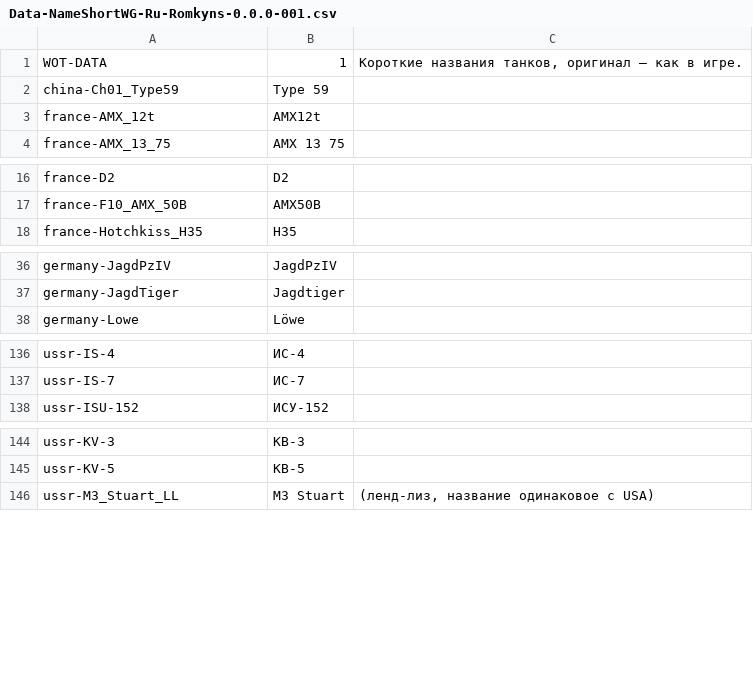
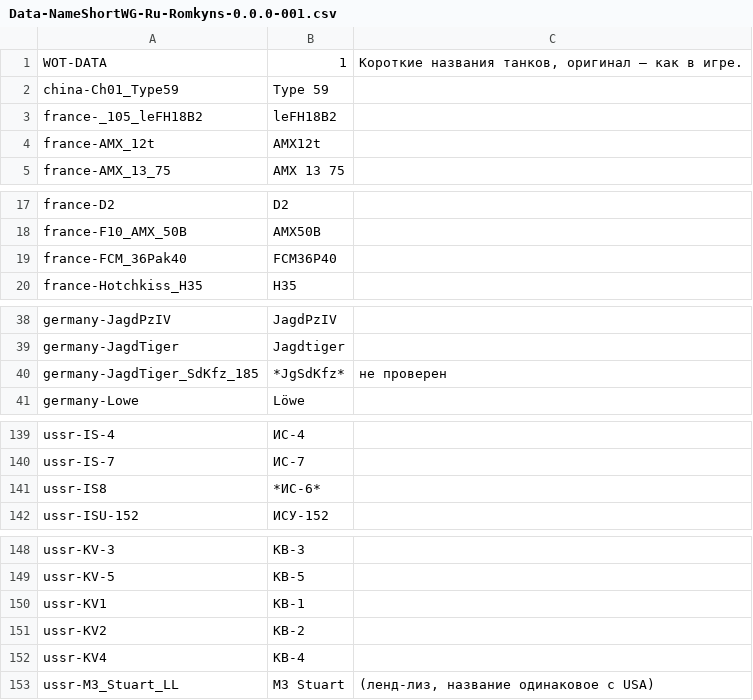
Before and after one commit to rstarkov/TankIconMaker, a CSV file: Resources/Data-NameShortWG-Ru-Romkyns-0.0.0-001.csv, drawn as a sheet; only a part is shown, gaps mark what is left out; the diff covers the shown part only; the diff names each change by its address in the sheet, - before the commit and + after, or states it on an @@ line.

```diff
--- a/Resources/Data-NameShortWG-Ru-Romkyns-0.0.0-001.csv
+++ b/Resources/Data-NameShortWG-Ru-Romkyns-0.0.0-001.csv
+row 3: france-_105_leFH18B2 | leFH18B2
+row 19: france-FCM_36Pak40 | FCM36P40
+row 40: germany-JagdTiger_SdKfz_185 | *JgSdKfz* | не проверен
+row 141: ussr-IS8 | *ИС-6*
+row 150: ussr-KV1 | КВ-1
+row 151: ussr-KV2 | КВ-2
+row 152: ussr-KV4 | КВ-4
```
Also changed, not shown: 2 added rows elsewhere in this file, Resources/Data-BuiltIn-0.7.2-001.csv, 5 other files.
